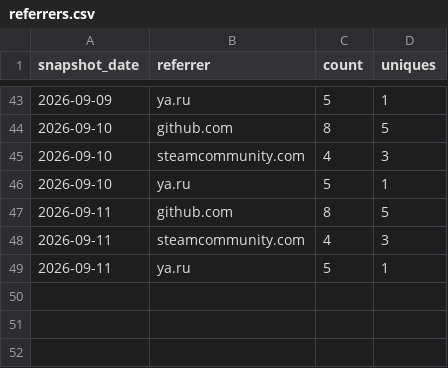
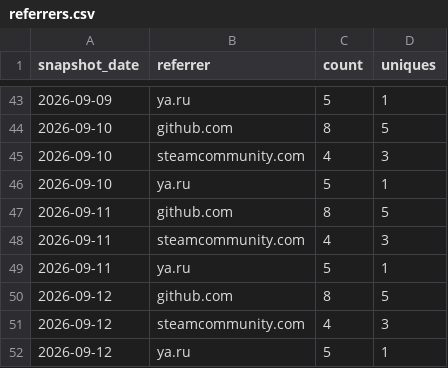
Before and after one commit to valiDol42/erdtree-keeper, a CSV file: stats/referrers.csv, drawn as a sheet; only a part is shown, gaps mark what is left out.

```diff
--- a/stats/referrers.csv
+++ b/stats/referrers.csv
@@ -49 +49,4 @@ snapshot_date,referrer,count,uniques
 2026-09-11,ya.ru,5,1
+2026-09-12,github.com,8,5
+2026-09-12,steamcommunity.com,4,3
+2026-09-12,ya.ru,5,1
```
Also changed, not shown: stats/downloads.csv, stats/paths.csv, 2 other files.
